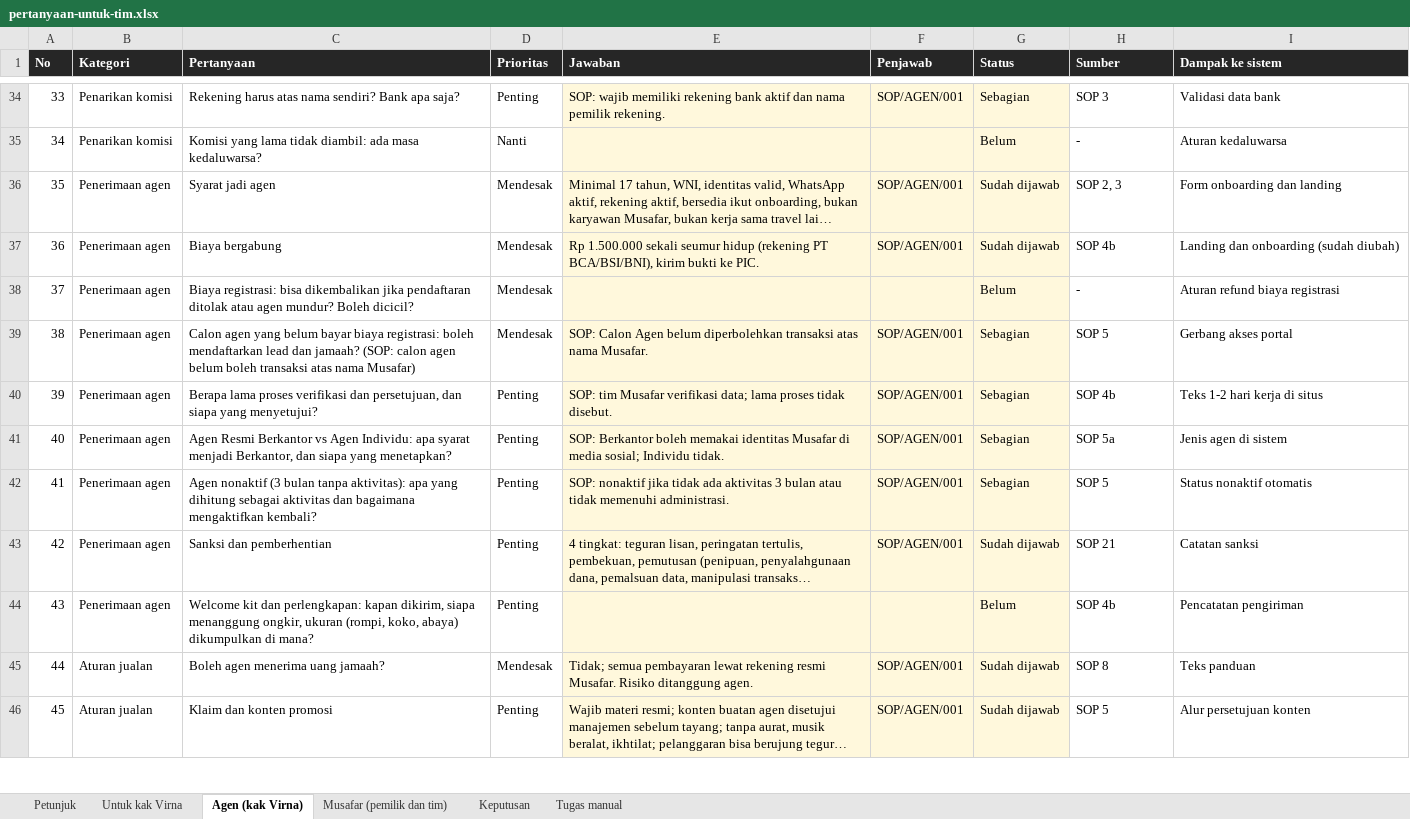
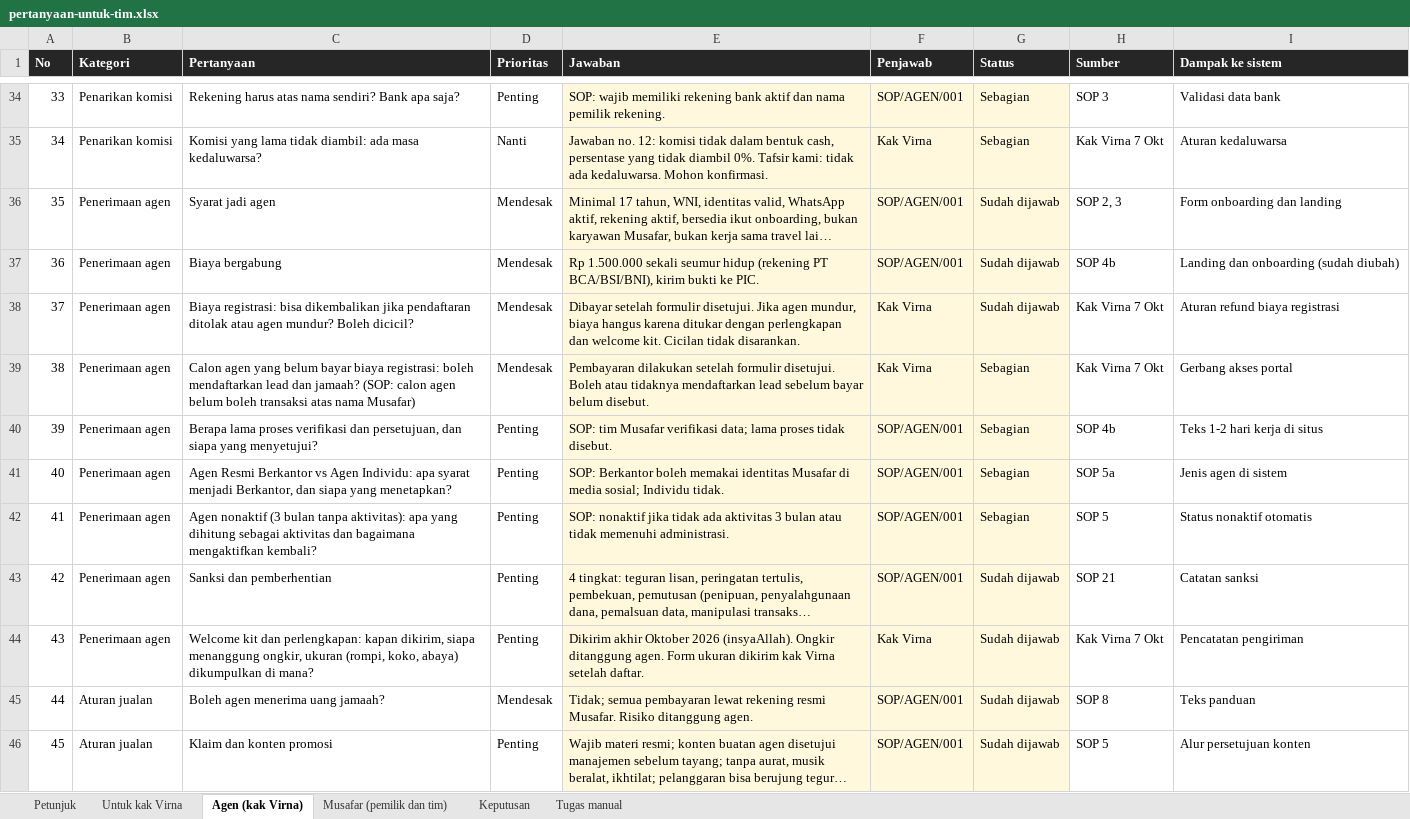
Before and after one commit to zoofasoup/musafartour, an Excel workbook: docs/pertanyaan-untuk-tim.xlsx, sheet Agen (kak Virna), drawn as a sheet; only a part is shown, gaps mark what is left out; long unchanged cells end in …; values as stored, in another font and other column widths than the file's, no borders; conditional formats not drawn; the diff covers the shown part only; the diff names each change by its address in the sheet, - before the commit and + after, or states it on an @@ line.

```diff
--- a/docs/pertanyaan-untuk-tim.xlsx (sheet Agen (kak Virna))
+++ b/docs/pertanyaan-untuk-tim.xlsx (sheet Agen (kak Virna))
-E35 (Jawaban): (empty)
+E35 (Jawaban): Jawaban no. 12: komisi tidak dalam bentuk cash, persentase yang tidak diambil 0%. Tafsir kami: tidak ada kedaluwarsa. Mohon konfirmasi.
-F35 (Penjawab): (empty)
+F35 (Penjawab): Kak Virna
-G35 (Status): Belum
+G35 (Status): Sebagian
-H35 (Sumber): -
+H35 (Sumber): Kak Virna 7 Okt
-E38 (Jawaban): (empty)
+E38 (Jawaban): Dibayar setelah formulir disetujui. Jika agen mundur, biaya hangus karena ditukar dengan perlengkapan dan welcome kit. Cicilan tidak disarankan.
-F38 (Penjawab): (empty)
+F38 (Penjawab): Kak Virna
-G38 (Status): Belum
+G38 (Status): Sudah dijawab
-H38 (Sumber): -
+H38 (Sumber): Kak Virna 7 Okt
-E39 (Jawaban): SOP: Calon Agen belum diperbolehkan transaksi atas nama Musafar.
+E39 (Jawaban): Pembayaran dilakukan setelah formulir disetujui. Boleh atau tidaknya mendaftarkan lead sebelum bayar belum disebut.
-F39 (Penjawab): SOP/AGEN/001
+F39 (Penjawab): Kak Virna
-H39 (Sumber): SOP 5
+H39 (Sumber): Kak Virna 7 Okt
-E44 (Jawaban): (empty)
+E44 (Jawaban): Dikirim akhir Oktober 2026 (insyaAllah). Ongkir ditanggung agen. Form ukuran dikirim kak Virna setelah daftar.
-F44 (Penjawab): (empty)
+F44 (Penjawab): Kak Virna
-G44 (Status): Belum
+G44 (Status): Sudah dijawab
-H44 (Sumber): SOP 4b
+H44 (Sumber): Kak Virna 7 Okt
```
Also changed, not shown: 6 added rows and 70 edited cells elsewhere in this sheet, sheet Untuk kak Virna, sheet Keputusan, sheet Petunjuk, 7 other files.
